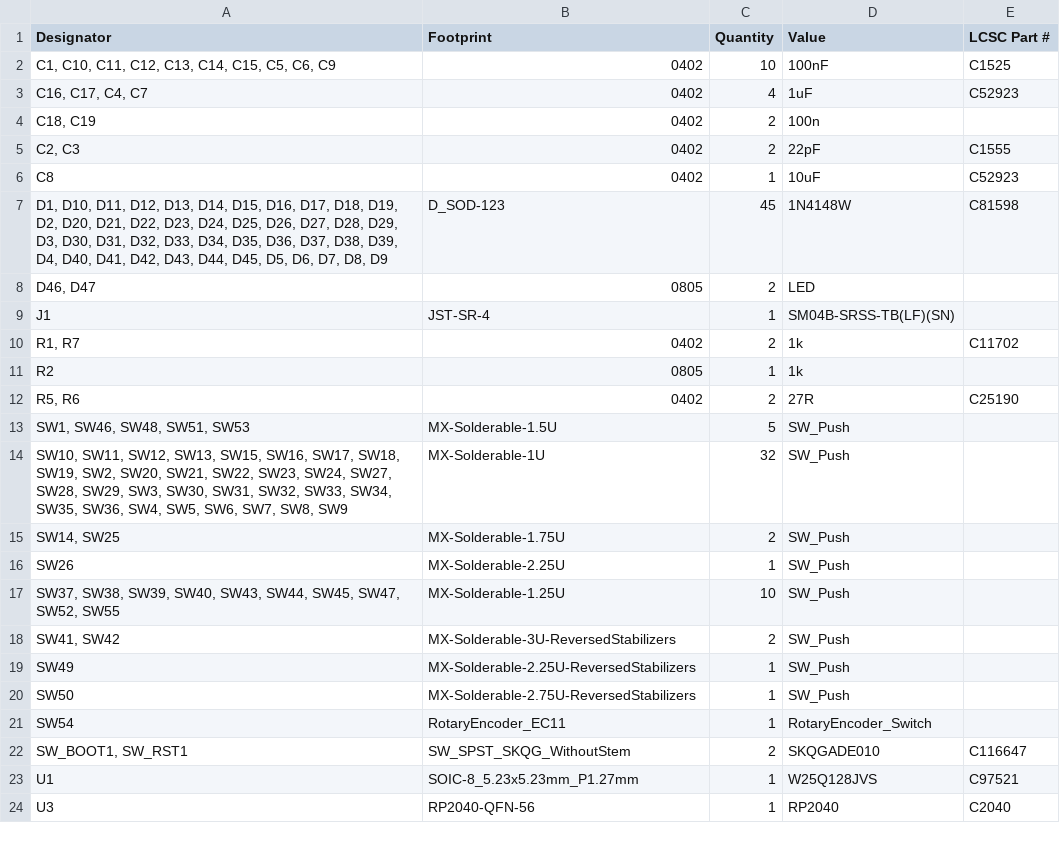
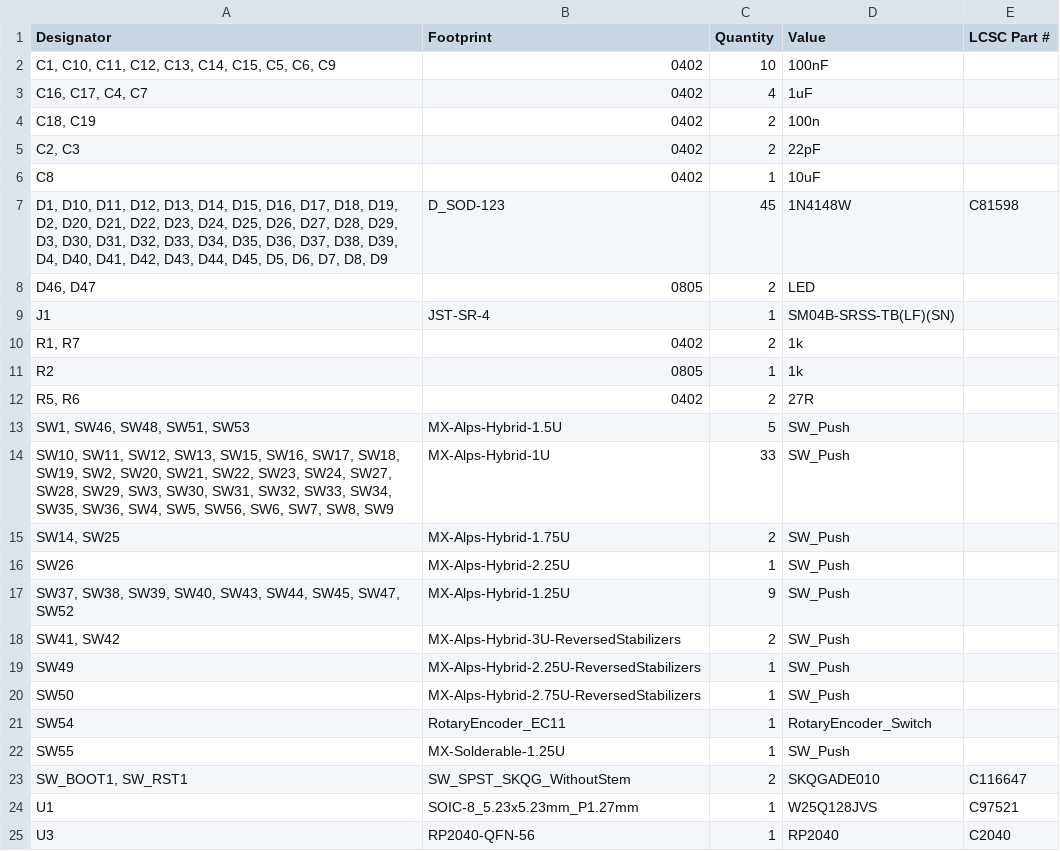
Before and after one commit to sporkus/bully2040_keyboard, a CSV file: pcb/production/bom.csv, drawn as a sheet; only a part is shown.

```diff
--- a/pcb/production/bom.csv
+++ b/pcb/production/bom.csv
@@ -1,7 +1,7 @@
 Designator,Footprint,Quantity,Value,LCSC Part #
-"C1, C10, C11, C12, C13, C14, C15, C5, C6, C9",0402,10,100nF,C1525
-"C16, C17, C4, C7",0402,4,1uF,C52923
+"C1, C10, C11, C12, C13, C14, C15, C5, C6, C9",0402,10,100nF,
+"C16, C17, C4, C7",0402,4,1uF,
 "C18, C19",0402,2,100n,
-"C2, C3",0402,2,22pF,C1555
-C8,0402,1,10uF,C52923
+"C2, C3",0402,2,22pF,
+C8,0402,1,10uF,
 "D1, D10, D11, D12, D13, D14, D15, D16, D17, D18, D19, D2, D20, D21, D22, D23, D24, D25, D26, D27, D28, D29, D3, D30, D31, D32, D33, D34, D35, D36, D37, D38, D39, D4, D40, D41, D42, D43, D44, D45, D5, D6, D7, D8, D9",D_SOD-123,45,1N4148W,C81598
@@ -9,14 +9,15 @@ C8,0402,1,10uF,C52923
 J1,JST-SR-4,1,SM04B-SRSS-TB(LF)(SN),
-"R1, R7",0402,2,1k,C11702
+"R1, R7",0402,2,1k,
 R2,0805,1,1k,
-"R5, R6",0402,2,27R,C25190
-"SW1, SW46, SW48, SW51, SW53",MX-Solderable-1.5U,5,SW_Push,
-"SW10, SW11, SW12, SW13, SW15, SW16, SW17, SW18, SW19, SW2, SW20, SW21, SW22, SW23, SW24, SW27, SW28, SW29, SW3, SW30, SW31, SW32, SW33, SW34, SW35, SW36, SW4, SW5, SW6, SW7, SW8, SW9",MX-Solderable-1U,32,SW_Push,
-"SW14, SW25",MX-Solderable-1.75U,2,SW_Push,
-SW26,MX-Solderable-2.25U,1,SW_Push,
-"SW37, SW38, SW39, SW40, SW43, SW44, SW45, SW47, SW52, SW55",MX-Solderable-1.25U,10,SW_Push,
-"SW41, SW42",MX-Solderable-3U-ReversedStabilizers,2,SW_Push,
-SW49,MX-Solderable-2.25U-ReversedStabilizers,1,SW_Push,
-SW50,MX-Solderable-2.75U-ReversedStabilizers,1,SW_Push,
+"R5, R6",0402,2,27R,
+"SW1, SW46, SW48, SW51, SW53",MX-Alps-Hybrid-1.5U,5,SW_Push,
+"SW10, SW11, SW12, SW13, SW15, SW16, SW17, SW18, SW19, SW2, SW20, SW21, SW22, SW23, SW24, SW27, SW28, SW29, SW3, SW30, SW31, SW32, SW33, SW34, SW35, SW36, SW4, SW5, SW56, SW6, SW7, SW8, SW9",MX-Alps-Hybrid-1U,33,SW_Push,
+"SW14, SW25",MX-Alps-Hybrid-1.75U,2,SW_Push,
+SW26,MX-Alps-Hybrid-2.25U,1,SW_Push,
+"SW37, SW38, SW39, SW40, SW43, SW44, SW45, SW47, SW52",MX-Alps-Hybrid-1.25U,9,SW_Push,
+"SW41, SW42",MX-Alps-Hybrid-3U-ReversedStabilizers,2,SW_Push,
+SW49,MX-Alps-Hybrid-2.25U-ReversedStabilizers,1,SW_Push,
+SW50,MX-Alps-Hybrid-2.75U-ReversedStabilizers,1,SW_Push,
 SW54,RotaryEncoder_EC11,1,RotaryEncoder_Switch,
+SW55,MX-Solderable-1.25U,1,SW_Push,
 "SW_BOOT1, SW_RST1",SW_SPST_SKQG_WithoutStem,2,SKQGADE010,C116647
```
Also changed, not shown: pcb/production/designators.csv, pcb/production/positions.csv, 12 other files.
